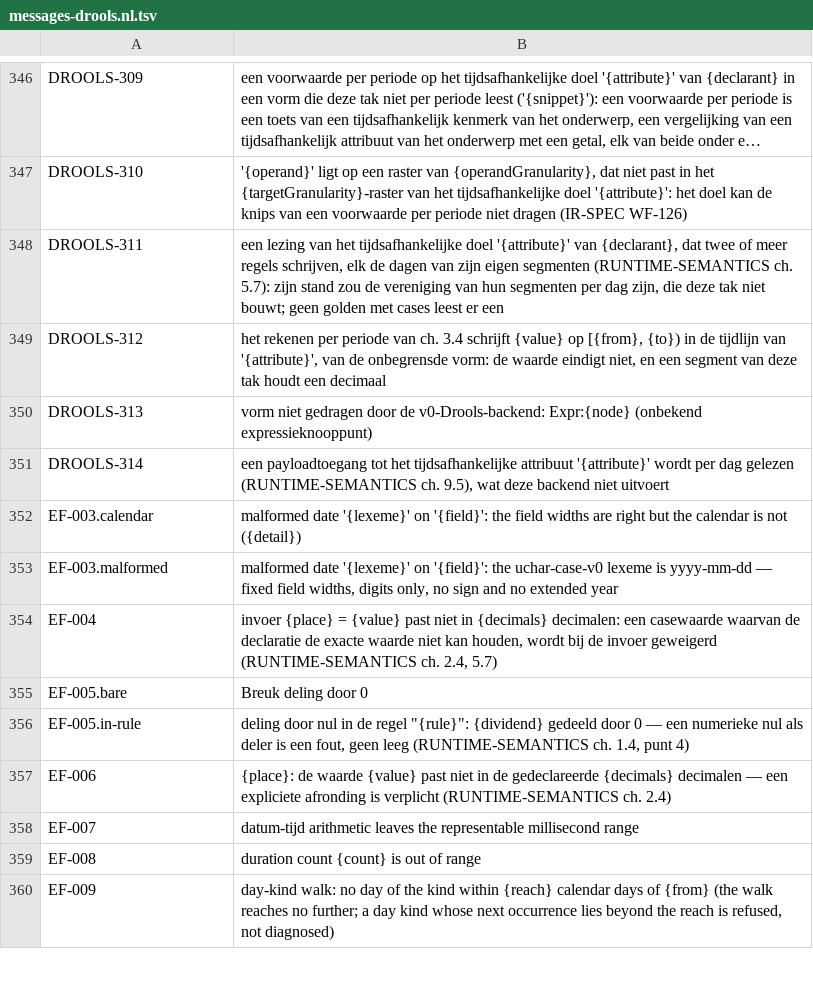
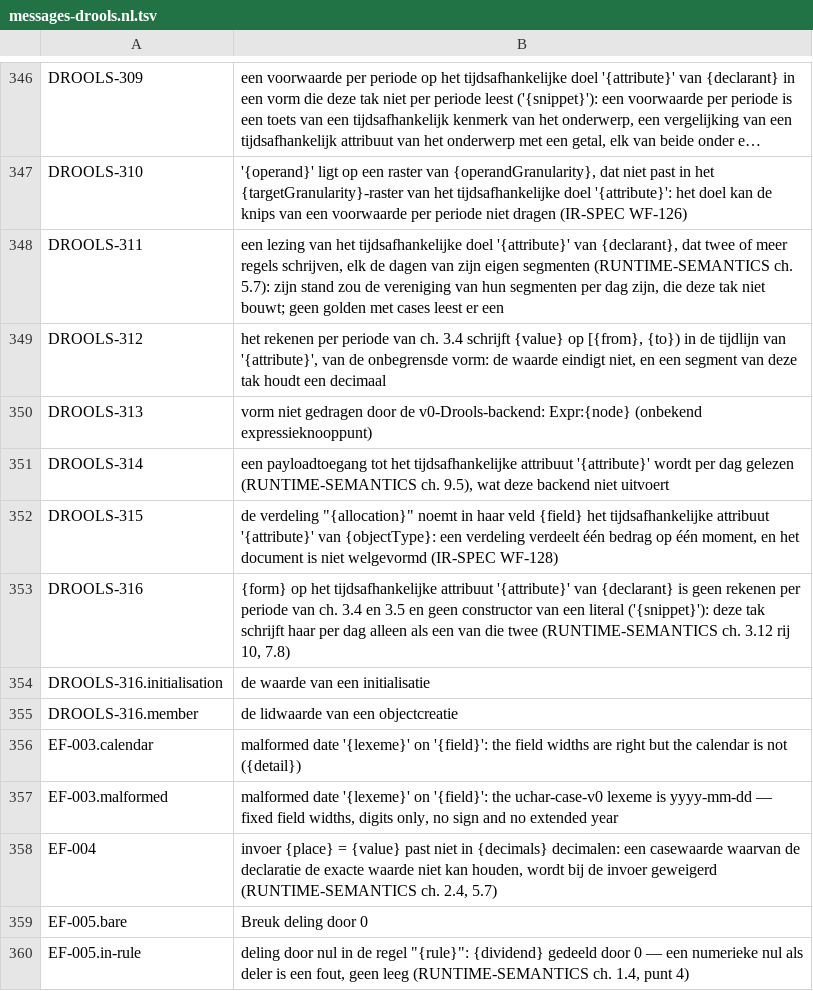
Before and after one commit to uchar-dev/uchar, a TSV file: backends/drools/src/main/resources/dev/uchar/regelspraak/message/messages-drools.nl.tsv, drawn as a sheet; only a part is shown, gaps mark what is left out; the shorter side is filled out with more unchanged rows; long unchanged cells end in …; the diff names each change by its address in the sheet, - before the commit and + after, or states it on an @@ line.

Commit message:
drools: de stapel van een tijdlijndoel per dag, op beide takken
De initialisatie op een tijdlijndoel is de laagste laag van de stapel
van ch. 7.8: haar regel leest de waarden van de andere schrijvers en de
invoer, nooit haar eigen schrijfactie, en beslist de dagen die zij
vrijlaten, binnen de periodes van haar voorwaarde. Haar gevolg is een
besluit, zodat zij zonder beslisdag niets invoegt en haar deponering
vervalt, zoals bij een default per dag. De waarde bij het maken op een
tijdsafhankelijk lid wordt de invoertijdlijn van de gemaakte bean; een
som per periode over de gemaakte relatie leest de gemaakte objecten,
die geen invoer hebben die een emmerscalair kan zijn. Een verdeling
met een tijdsafhankelijk attribuut herhaalt WF-128, zoals ref en
clingo. DROOLS-118 heeft geen plaats meer en is RETIRED.

```diff
--- a/backends/drools/src/main/resources/dev/uchar/regelspraak/message/messages-drools.nl.tsv
+++ b/backends/drools/src/main/resources/dev/uchar/regelspraak/message/messages-drools.nl.tsv
+row 352: DROOLS-315 | de verdeling "{allocation}" noemt in haar veld {field} het tijdsafhankelijke attribuut '{attribute}' van {objectType}: een verdeling verdeelt één bedrag op één moment, en het document is niet welgevormd (IR-SPEC WF-128)
+row 353: DROOLS-316 | {form} op het tijdsafhankelijke attribuut '{attribute}' van {declarant} is geen rekenen per periode van ch. 3.4 en 3.5 en geen constructor van een literal ('{snippet}'): deze tak schrijft haar per dag alleen als een van die twee (RUNTIME-SEMANTICS ch. 3.12 rij 10, 7.8)
+row 354: DROOLS-316.initialisation | de waarde van een initialisatie
+row 355: DROOLS-316.member | de lidwaarde van een objectcreatie
```
Also changed, not shown: backends/drools/src/main/resources/dev/uchar/regelspraak/message/messages-drools.en.tsv, 21 other files.
